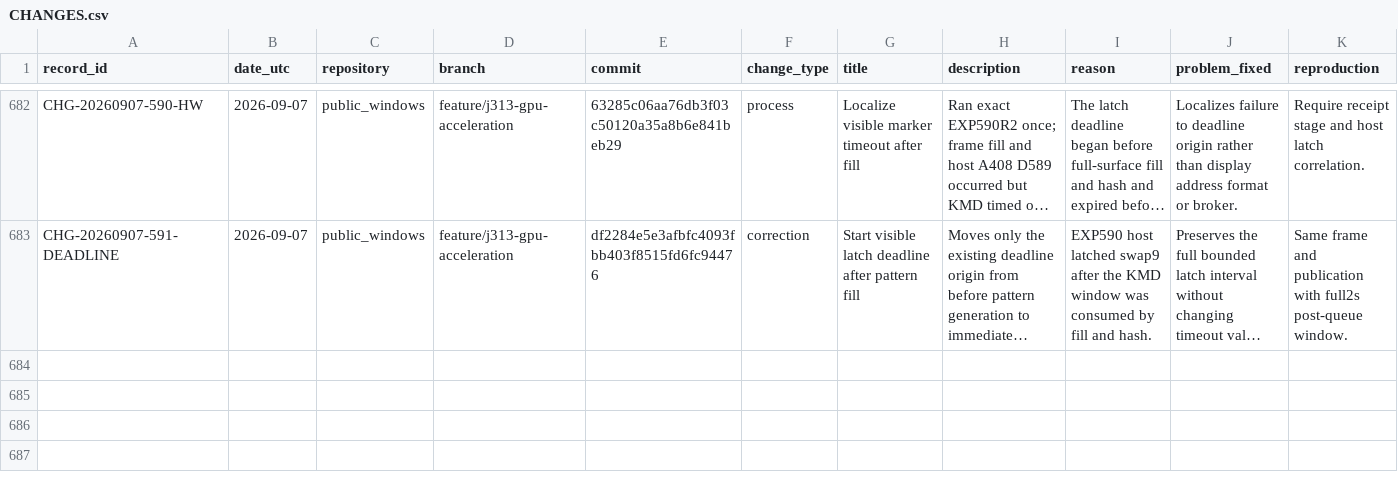
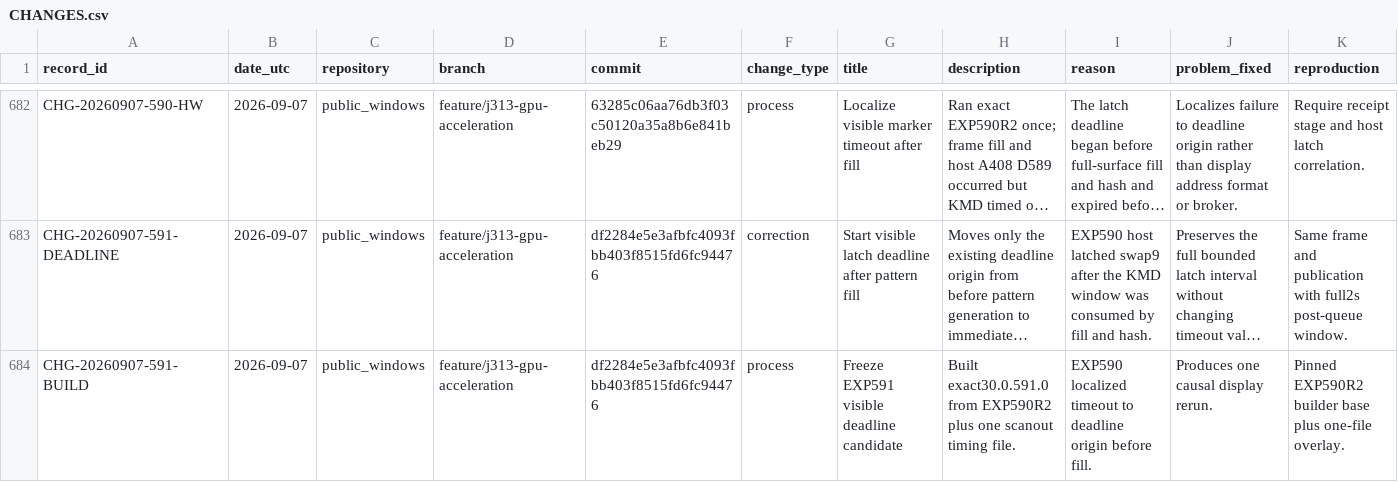
Before and after one commit to paulsmir/windows-on-m1, a CSV file: investigation/CHANGES.csv, drawn as a sheet; only a part is shown, gaps mark what is left out; long unchanged cells end in …; rows hold the shown columns only; the diff names each change by its address in the sheet, - before the commit and + after, or states it on an @@ line.

Commit message:
freeze EXP591 visible deadline candidate

```diff
--- a/investigation/CHANGES.csv
+++ b/investigation/CHANGES.csv
+row 684: CHG-20260907-591-BUILD | 2026-09-07 | public_windows | feature/j313-gpu-acceleration | df2284e5e3afbfc4093fbb403f8515fd6fc94476 | process | Freeze EXP591 visible deadline candidate | Built exact30.0.591.0 from EXP590R2 plus one scanout timing file. | EXP590 localized timeout to deadline origin before fill. | Produces one causal display rerun. | Pinned EXP590R2 builder base plus one-file overlay.
```
Also changed, not shown: 1 other file.
